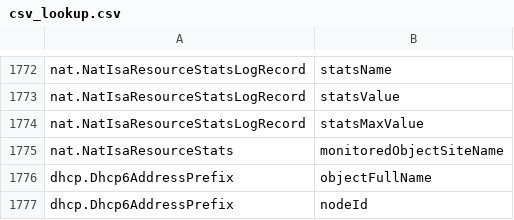
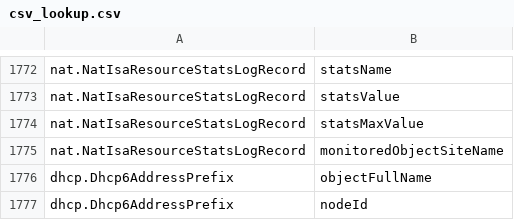
Before and after one commit to yeongwei/alu5620sam_datastage, a CSV file: cfg/csv_lookup.csv, drawn as a sheet; only a part is shown, gaps mark what is left out.

Commit message:
Apply RFE 96968 changes (fixed missing LogRecord surfix)

```diff
--- a/cfg/csv_lookup.csv
+++ b/cfg/csv_lookup.csv
@@ -1774,3 +1774,3 @@ nat.NatIsaResourceStatsLogRecord,statsValue
 nat.NatIsaResourceStatsLogRecord,statsMaxValue
-nat.NatIsaResourceStats,monitoredObjectSiteName
+nat.NatIsaResourceStatsLogRecord,monitoredObjectSiteName
 dhcp.Dhcp6AddressPrefix,objectFullName
```
